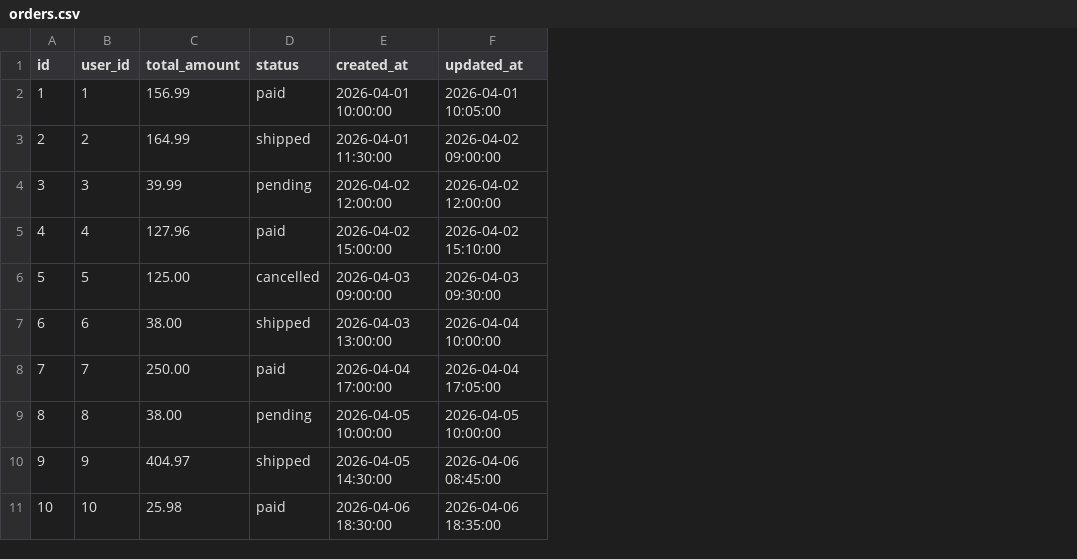
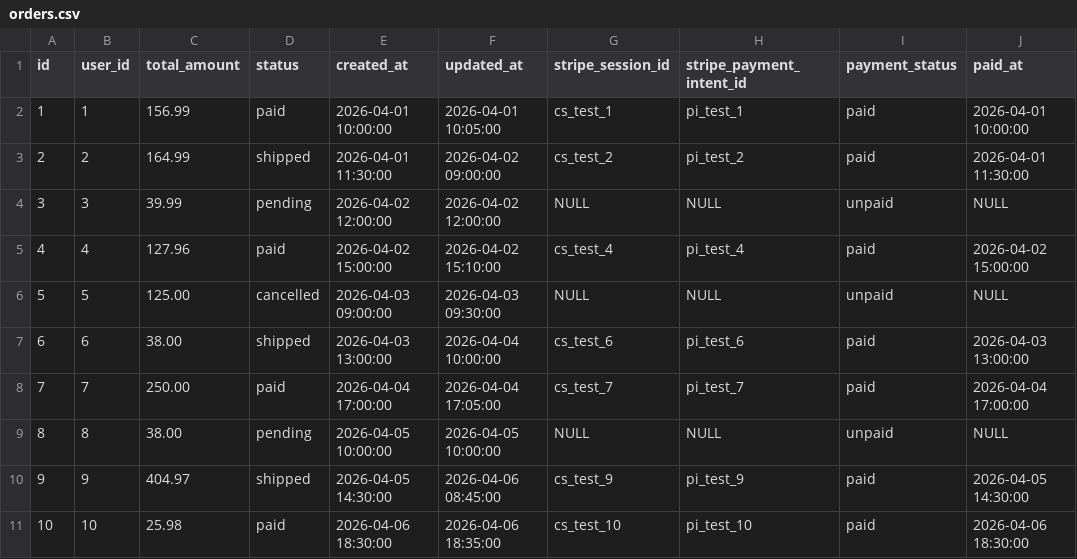
Before and after one commit to shaoru0302/CISC4900, a CSV file: database/seed/orders.csv, drawn as a sheet; the diff names each change by its address in the sheet, - before the commit and + after, or states it on an @@ line.

Commit message:
udpate schema and orders.csv for payment

```diff
--- a/database/seed/orders.csv
+++ b/database/seed/orders.csv
+column G (stripe_session_id), rows 2-11: cs_test_1 | cs_test_2 | NULL | cs_test_4 | NULL | cs_test_6 | cs_test_7 | NULL | cs_test_9 | cs_test_10
+column H (stripe_payment_intent_id), rows 2-11: pi_test_1 | pi_test_2 | NULL | pi_test_4 | NULL | pi_test_6 | pi_test_7 | NULL | pi_test_9 | pi_test_10
+column I (payment_status), rows 2-11: paid | paid | unpaid | paid | unpaid | paid | paid | unpaid | paid | paid
+column J (paid_at), rows 2-11: 2026-04-01 10:00:00 | 2026-04-01 11:30:00 | NULL | 2026-04-02 15:00:00 | NULL | 2026-04-03 13:00:00 | 2026-04-04 17:00:00 | NULL | 2026-04-05 14:30:00 | 2026-04-06 18:30:00
```
Also changed, not shown: 1 other file.
